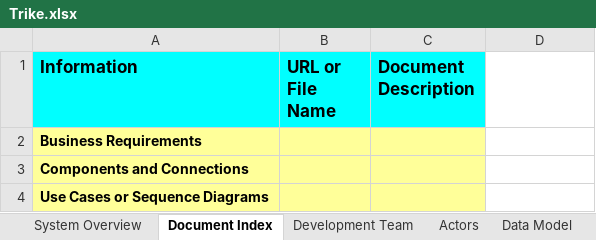
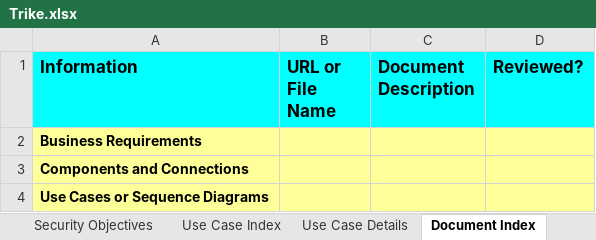
Before and after one commit to sparagi/trike-1, an Excel workbook: trunk/src/Trike.xlsx, sheet Document Index, drawn as a sheet; values as stored, in another font and other column widths than the file's, no borders; conditional formats not drawn; the diff names each change by its address in the sheet, - before the commit and + after, or states it on an @@ line.

```diff
--- a/trunk/src/Trike.xlsx (sheet Document Index)
+++ b/trunk/src/Trike.xlsx (sheet Document Index)
-D1: (empty)
+D1: Reviewed?
-D1 fill: none
+D1 fill: #00FFFF
-D2:D4 fill: none
+D2:D4 fill: #FFFF99
```
Also changed, not shown: sheet Help, sheet Threats, sheet Security Objectives, sheet Use Case Index, sheet Use Case Details, sheet Protocols, 4 more sheets, other sheet tabs, formulas that keep their value, hidden cells.
